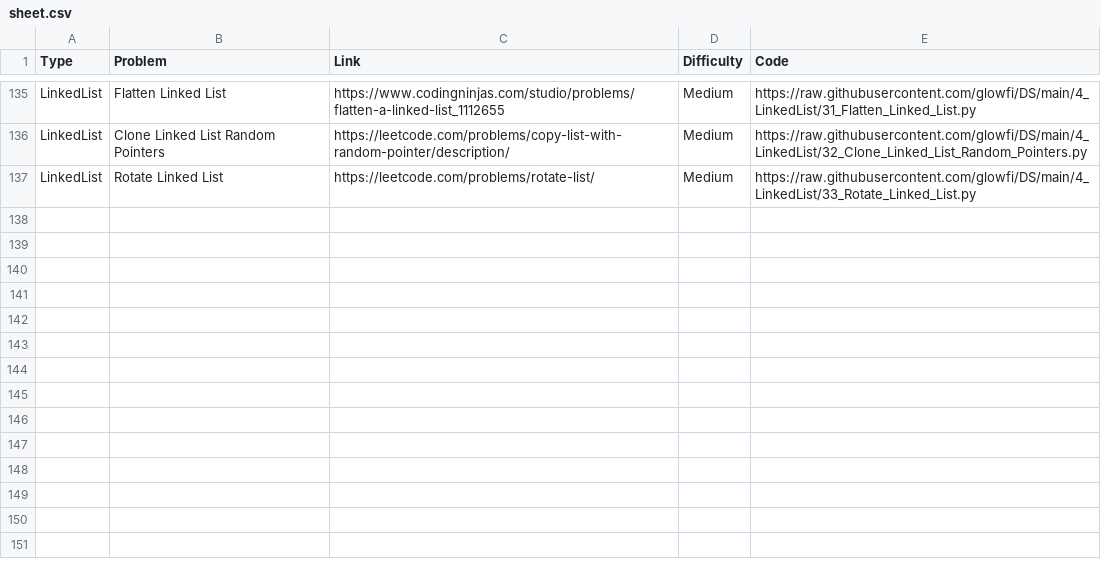
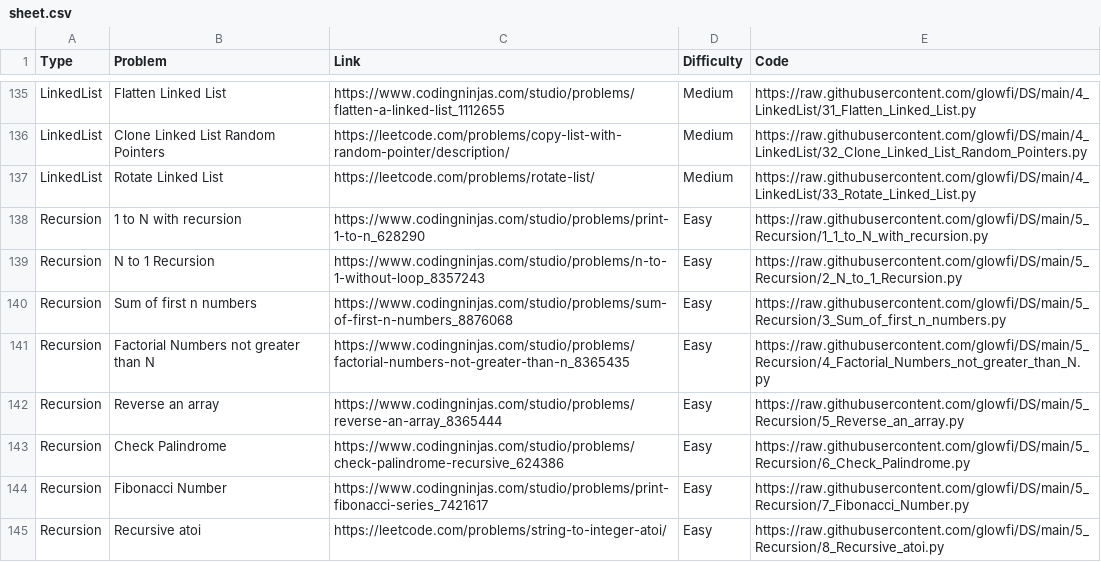
Before and after one commit to glowfi/DS, a CSV file: sheet.csv, drawn as a sheet; only a part is shown, gaps mark what is left out; the diff names each change by its address in the sheet, - before the commit and + after, or states it on an @@ line.

```diff
--- a/sheet.csv
+++ b/sheet.csv
+row 138: Recursion | 1 to N with recursion | https://www.codingninjas.com/studio/problems/print-1-to-n_628290 | Easy | https://raw.githubusercontent.com/glowfi/DS/main/5_Recursion/1_1_to_N_with_recursion.py
+row 139: Recursion | N to 1 Recursion | https://www.codingninjas.com/studio/problems/n-to-1-without-loop_8357243 | Easy | https://raw.githubusercontent.com/glowfi/DS/main/5_Recursion/2_N_to_1_Recursion.py
+row 140: Recursion | Sum of first n numbers | https://www.codingninjas.com/studio/problems/sum-of-first-n-numbers_8876068 | Easy | https://raw.githubusercontent.com/glowfi/DS/main/5_Recursion/3_Sum_of_first_n_numbers.py
+row 141: Recursion | Factorial Numbers not greater than N | https://www.codingninjas.com/studio/problems/factorial-numbers-not-greater-than-n_8365435 | Easy | https://raw.githubusercontent.com/glowfi/DS/main/5_Recursion/4_Factorial_Numbers_not_greater_than_N.py
+row 142: Recursion | Reverse an array | https://www.codingninjas.com/studio/problems/reverse-an-array_8365444 | Easy | https://raw.githubusercontent.com/glowfi/DS/main/5_Recursion/5_Reverse_an_array.py
+row 143: Recursion | Check Palindrome | https://www.codingninjas.com/studio/problems/check-palindrome-recursive_624386 | Easy | https://raw.githubusercontent.com/glowfi/DS/main/5_Recursion/6_Check_Palindrome.py
+row 144: Recursion | Fibonacci Number | https://www.codingninjas.com/studio/problems/print-fibonacci-series_7421617 | Easy | https://raw.githubusercontent.com/glowfi/DS/main/5_Recursion/7_Fibonacci_Number.py
+row 145: Recursion | Recursive atoi | https://leetcode.com/problems/string-to-integer-atoi/ | Easy | https://raw.githubusercontent.com/glowfi/DS/main/5_Recursion/8_Recursive_atoi.py
```
Also changed, not shown: 2 other files.
